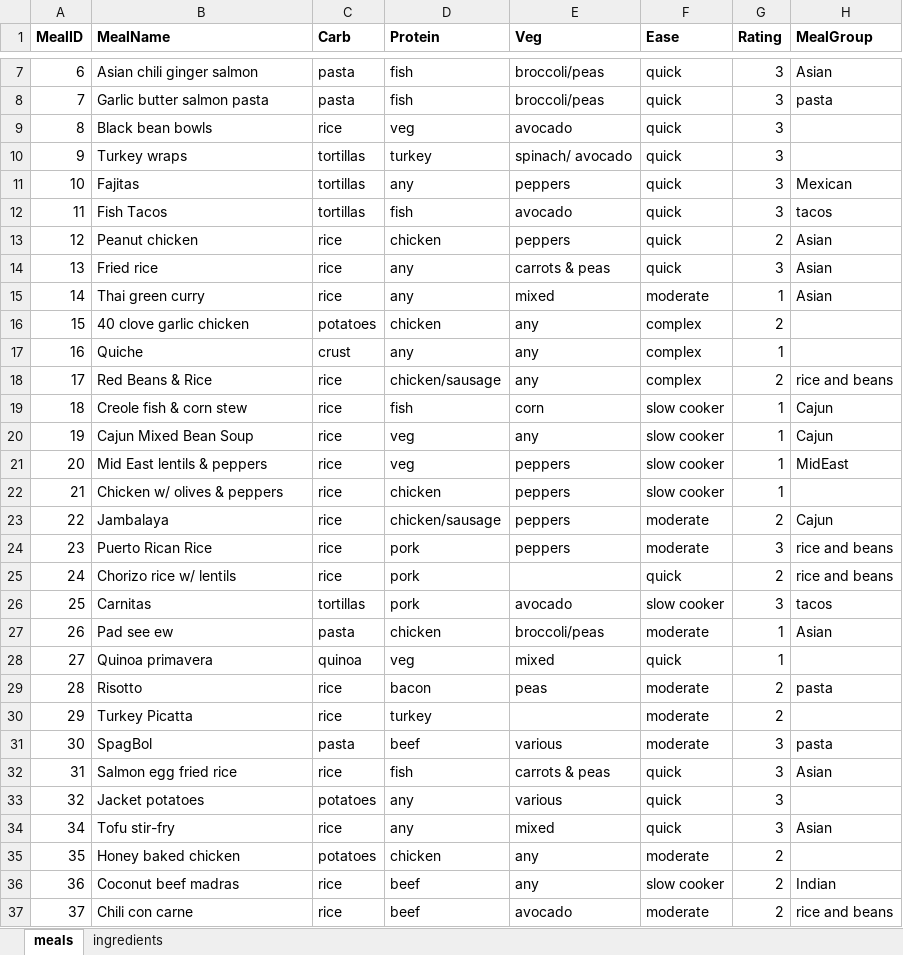
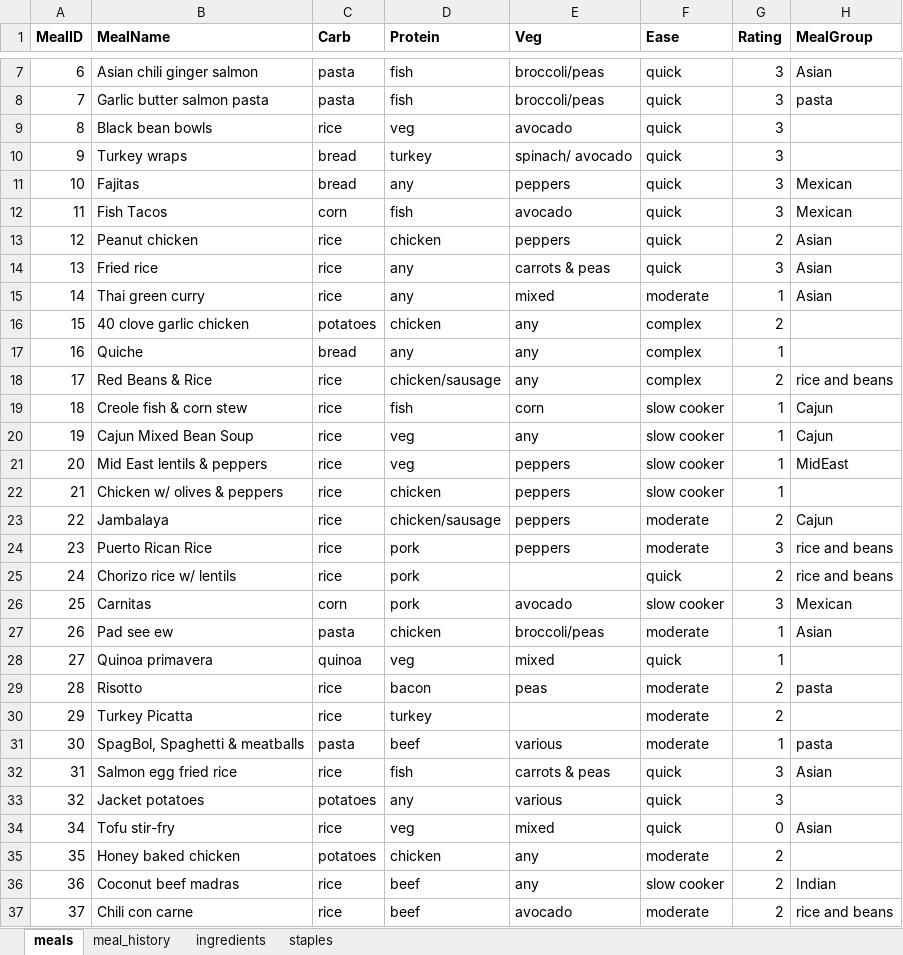
Before and after one commit to deg75kd/DinnerRandomizer, an Excel workbook: meals.xlsx, sheet meals, drawn as a sheet; only a part is shown, gaps mark what is left out; values as stored, in another font and other column widths than the file's, no borders; the diff covers the shown part only; the diff names each change by its address in the sheet, - before the commit and + after, or states it on an @@ line.

```diff
--- a/meals.xlsx (sheet meals)
+++ b/meals.xlsx (sheet meals)
+sheet tab: meal_history
+sheet tab: staples
-C10:C11 (Carb): tortillas
+C10:C11 (Carb): bread
-C12 (Carb): tortillas
+C12 (Carb): corn
-H12 (MealGroup): tacos
+H12 (MealGroup): Mexican
-C17 (Carb): crust
+C17 (Carb): bread
-C26 (Carb): tortillas
+C26 (Carb): corn
-H26 (MealGroup): tacos
+H26 (MealGroup): Mexican
-B31 (MealName): SpagBol
+B31 (MealName): SpagBol, Spaghetti & meatballs
-G31 (Rating): 3
+G31 (Rating): 1
-D34 (Protein): any
+D34 (Protein): veg
-G34 (Rating): 3
+G34 (Rating): 0
```
Also changed, not shown: 22 added rows and 4 edited cells elsewhere in this sheet, sheet ingredients, 3 other files.
